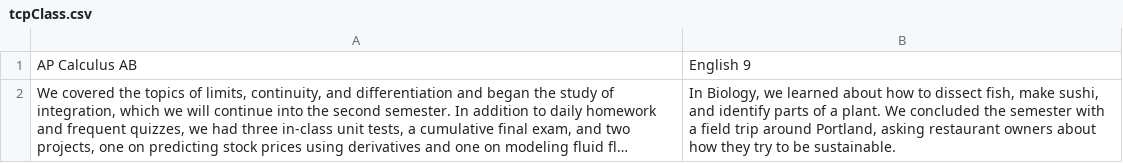
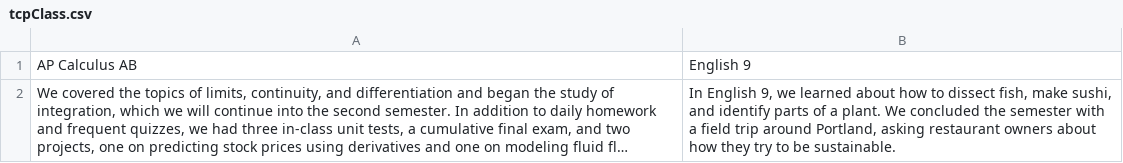
Before and after one commit to Elca10/OES_Comment_Project, a CSV file: tcpClass.csv, drawn as a sheet; long unchanged cells end in …; the diff names each change by its address in the sheet, - before the commit and + after, or states it on an @@ line.

Commit message:
edited class descrip file

```diff
--- a/tcpClass.csv
+++ b/tcpClass.csv
-B2: In Biology, we learned…
+B2: In English 9, we learned…
```
